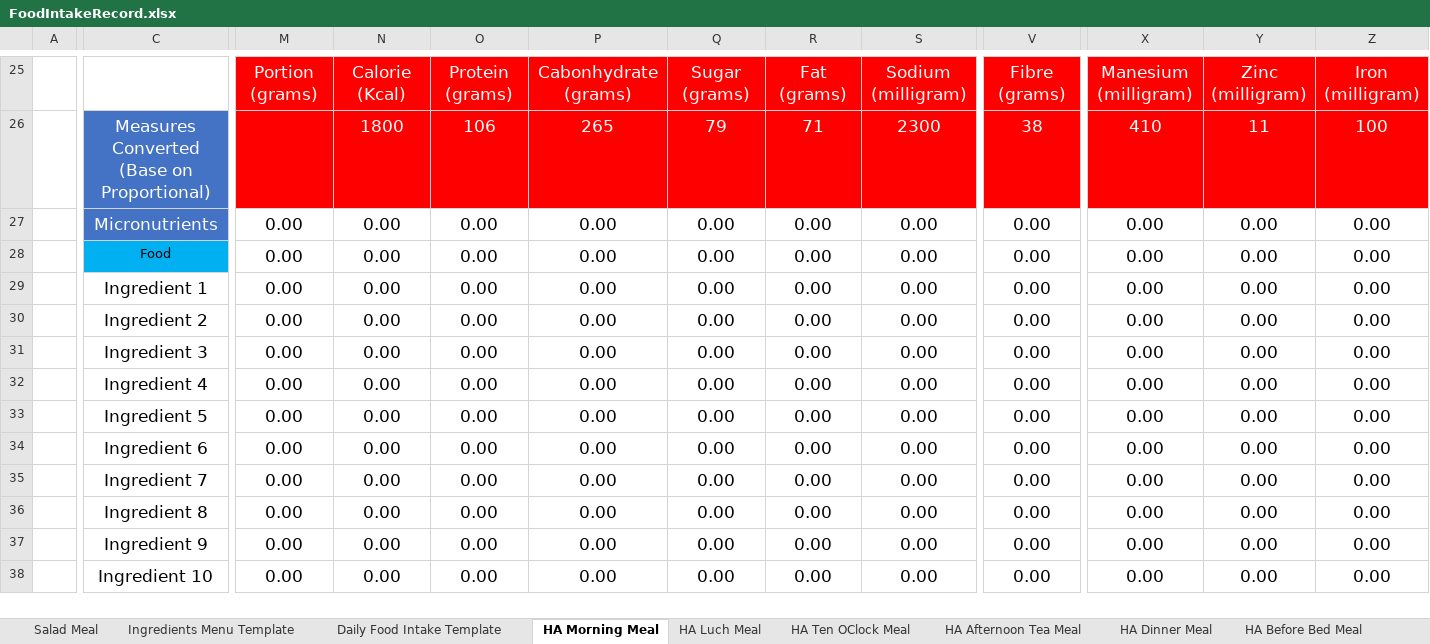
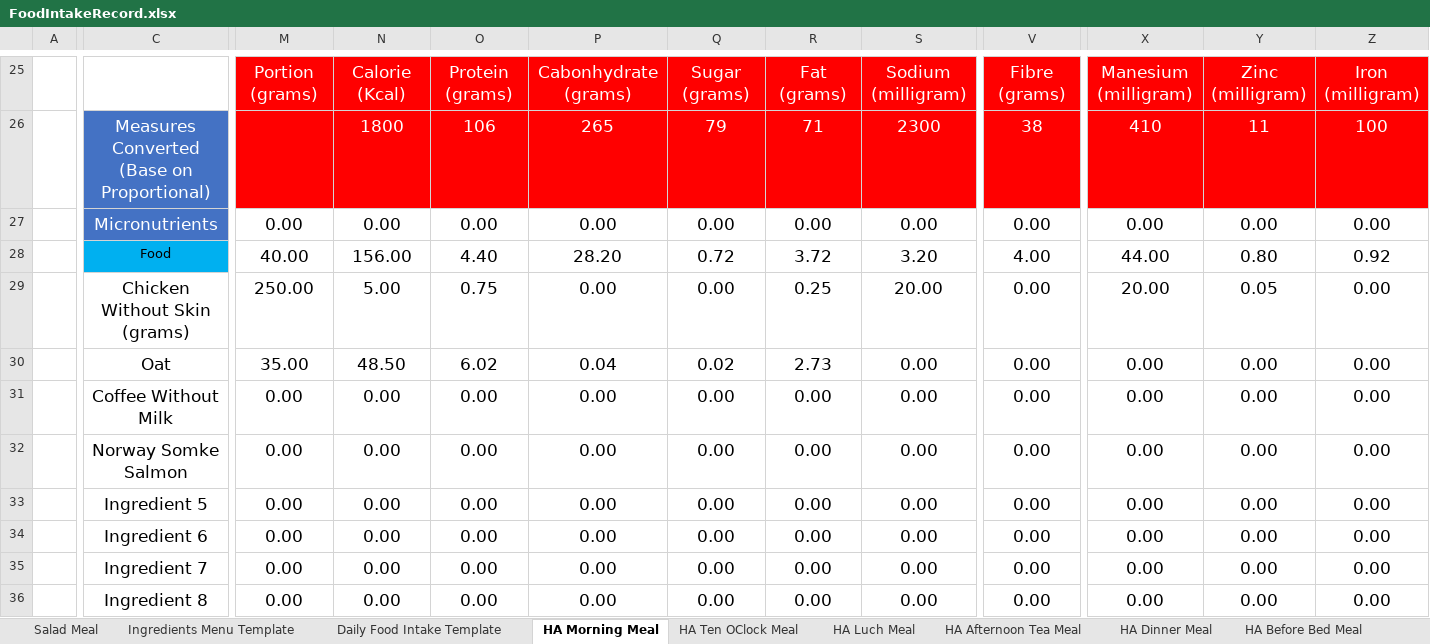
Before and after one commit to tangsinglun/Health, an Excel workbook: FoodIntakeRecord.xlsx, sheet HA Morning Meal, drawn as a sheet; only a part is shown, gaps mark what is left out; the shorter side is filled out with more unchanged rows; values as stored, in another font and other column widths than the file's, no borders; the diff covers the shown part only; the diff names each change by its address in the sheet, - before the commit and + after, or states it on an @@ line.

Commit message:
docs: 1. Update Meal Ingredients.

```diff
--- a/FoodIntakeRecord.xlsx (sheet HA Morning Meal)
+++ b/FoodIntakeRecord.xlsx (sheet HA Morning Meal)
@@ sheet tab order changed: Salad Meal | Ingredients Menu Template | Daily Food Intake Template | HA Morning Meal | HA Ten OClock Meal | HA Luch Meal | HA Afternoon Tea Meal | HA Dinner Meal | HA Before Bed Meal @@
-M28: 0.00
+M28: 40.00
-N28: 0.00
+N28: 156.00
-O28: 0.00
+O28: 4.40
-P28: 0.00
+P28: 28.20
-Q28: 0.00
+Q28: 0.72
-R28: 0.00
+R28: 3.72
-S28: 0.00
+S28: 3.20
-V28: 0.00
+V28: 4.00
-X28: 0.00
+X28: 44.00
-Y28: 0.00
+Y28: 0.80
-Z28: 0.00
+Z28: 0.92
-C29: Ingredient 1
+C29: Chicken Without Skin (grams)
-M29: 0.00
+M29: 250.00
-N29: 0.00
+N29: 5.00
-O29: 0.00
+O29: 0.75
-R29: 0.00
+R29: 0.25
-S29: 0.00
+S29: 20.00
-X29: 0.00
+X29: 20.00
-Y29: 0.00
+Y29: 0.05
-C30: Ingredient 2
+C30: Oat
-M30: 0.00
+M30: 35.00
-N30: 0.00
+N30: 48.50
-O30: 0.00
+O30: 6.02
-P30: 0.00
+P30: 0.04
-Q30: 0.00
+Q30: 0.02
-R30: 0.00
+R30: 2.73
-C31: Ingredient 3
+C31: Coffee Without Milk
-C32: Ingredient 4
+C32: Norway Somke Salmon
```
Also changed, not shown: 1 added row, 1 removed row and 23 edited cells elsewhere in this sheet, sheet HA Ten OClock Meal, sheet HA Before Bed Meal, sheet HA Afternoon Tea Meal, sheet March 2025, sheet April 2025, sheet HA Luch Meal, 3 more sheets, formulas that keep their value.
